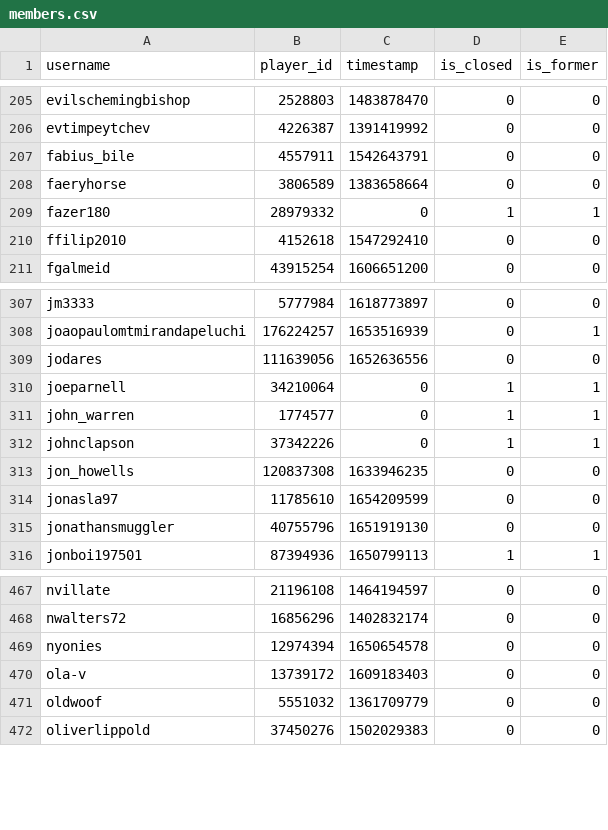
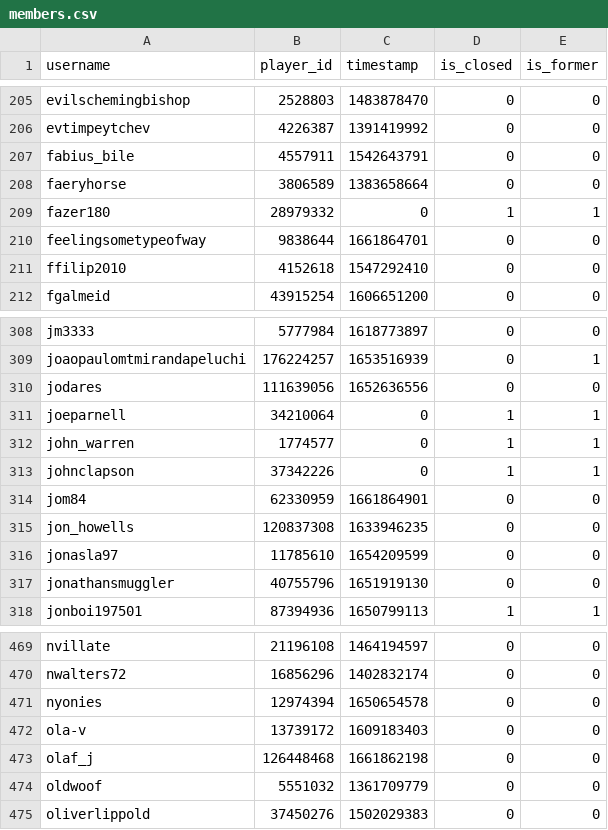
Before and after one commit to Sootopolis/tgbe-tools, a CSV file: members.csv, drawn as a sheet; only a part is shown, gaps mark what is left out; the diff names each change by its address in the sheet, - before the commit and + after, or states it on an @@ line.

Commit message:
updated records

```diff
--- a/members.csv
+++ b/members.csv
+row 210: feelingsometypeofway | 9838644 | 1661864701 | 0 | 0
+row 314: jom84 | 62330959 | 1661864901 | 0 | 0
+row 473: olaf_j | 126448468 | 1661862198 | 0 | 0
```
